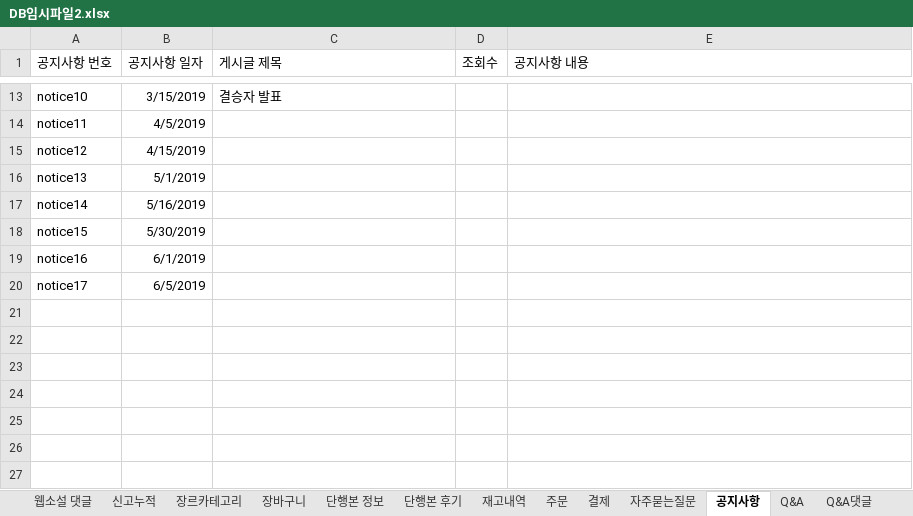
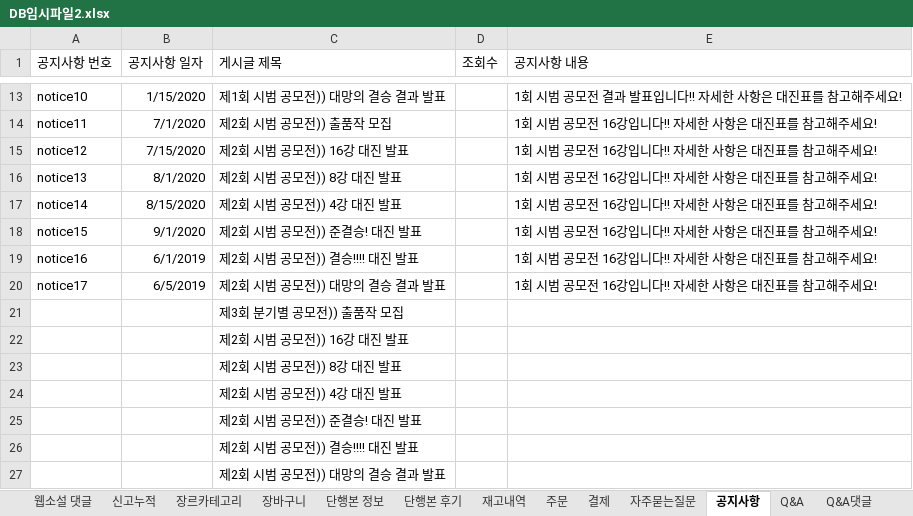
Before and after one commit to hoony0203/firstbook, an Excel workbook: DB/DB임시파일2.xlsx, sheet 공지사항, drawn as a sheet; only a part is shown, gaps mark what is left out; values as stored, in another font and other column widths than the file's, no borders; the diff covers the shown part only; the diff names each change by its address in the sheet, - before the commit and + after, or states it on an @@ line.

```diff
--- a/DB/DB임시파일2.xlsx (sheet 공지사항)
+++ b/DB/DB임시파일2.xlsx (sheet 공지사항)
-B13 (공지사항 일자): 3/15/2019
+B13 (공지사항 일자): 1/15/2020
-C13 (게시글 제목): 결승자 발표
+C13 (게시글 제목): 제1회 시범 공모전)) 대망의 결승 결과 발표
-E13 (공지사항 내용): (empty)
+E13 (공지사항 내용): 1회 시범 공모전 결과 발표입니다!! 자세한 사항은 대진표를 참고해주세요!
-B14 (공지사항 일자): 4/5/2019
+B14 (공지사항 일자): 7/1/2020
-C14 (게시글 제목): (empty)
+C14 (게시글 제목): 제2회 시범 공모전)) 출품작 모집
-E14:E20 (공지사항 내용): (empty)
+E14:E20 (공지사항 내용): 1회 시범 공모전 16강입니다!! 자세한 사항은 대진표를 참고해주세요!
-B15 (공지사항 일자): 4/15/2019
+B15 (공지사항 일자): 7/15/2020
-C15 (게시글 제목): (empty)
+C15 (게시글 제목): 제2회 시범 공모전)) 16강 대진 발표
-B16 (공지사항 일자): 5/1/2019
+B16 (공지사항 일자): 8/1/2020
-C16 (게시글 제목): (empty)
+C16 (게시글 제목): 제2회 시범 공모전)) 8강 대진 발표
-B17 (공지사항 일자): 5/16/2019
+B17 (공지사항 일자): 8/15/2020
-C17 (게시글 제목): (empty)
+C17 (게시글 제목): 제2회 시범 공모전)) 4강 대진 발표
-B18 (공지사항 일자): 5/30/2019
+B18 (공지사항 일자): 9/1/2020
-C18 (게시글 제목): (empty)
+C18 (게시글 제목): 제2회 시범 공모전)) 준결승! 대진 발표
-C19 (게시글 제목): (empty)
+C19 (게시글 제목): 제2회 시범 공모전)) 결승!!!! 대진 발표
-C20 (게시글 제목): (empty)
+C20 (게시글 제목): 제2회 시범 공모전)) 대망의 결승 결과 발표
+row 21:  |  | 제3회 분기별 공모전)) 출품작 모집
+row 22:  |  | 제2회 시범 공모전)) 16강 대진 발표
+row 23:  |  | 제2회 시범 공모전)) 8강 대진 발표
+row 24:  |  | 제2회 시범 공모전)) 4강 대진 발표
+row 25:  |  | 제2회 시범 공모전)) 준결승! 대진 발표
+row 26:  |  | 제2회 시범 공모전)) 결승!!!! 대진 발표
+row 27:  |  | 제2회 시범 공모전)) 대망의 결승 결과 발표
```
Also changed, not shown: 32 edited cells elsewhere in this sheet, sheet 자주묻는질문, 1 other file.
